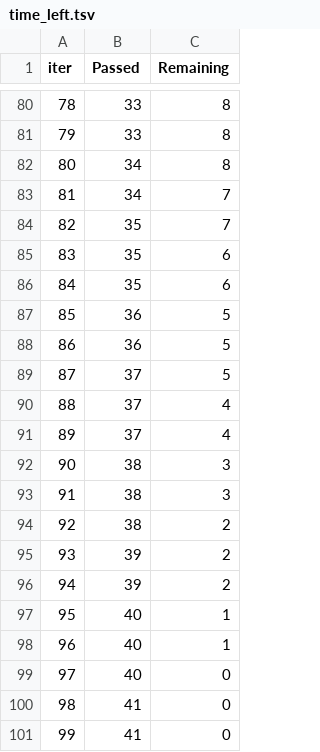
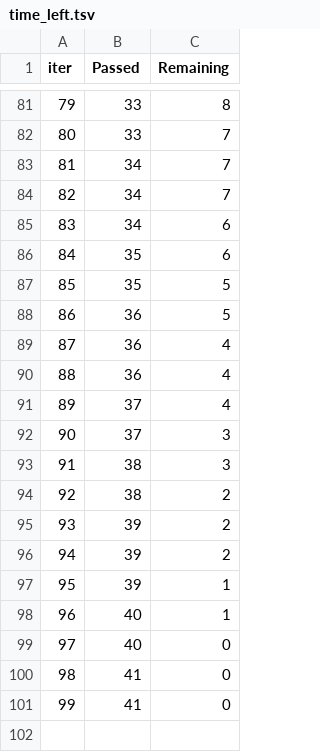
Before and after one commit to PSeshpavan/DS_Project-1, a TSV file: catboost_info/time_left.tsv, drawn as a sheet; only a part is shown, gaps mark what is left out; removed rows and columns are numbered as before the commit, all else as after; the diff covers the shown part only; the diff names each change by its address in the sheet, - before the commit and + after, or states it on an @@ line.

```diff
--- a/catboost_info/time_left.tsv
+++ b/catboost_info/time_left.tsv
@@ column A (iter) renumbered between rows 14 and 92 @@
-C82 (Remaining): 8
+C82 (Remaining): 7
-row 82: 80 | 34 | 8
-B84 (Passed): 35
+B84 (Passed): 34
+row 85: 83 | 34 | 6
-C87 (Remaining): 6
+C87 (Remaining): 5
-C89 (Remaining): 5
+C89 (Remaining): 4
-row 89: 87 | 37 | 5
+row 90: 88 | 36 | 4
-C92 (Remaining): 4
+C92 (Remaining): 3
-row 92: 90 | 38 | 3
-B97 (Passed): 40
+B97 (Passed): 39
```
Also changed, not shown: 16 added rows, 15 removed rows and 41 edited cells elsewhere in this file, 37 other files.
